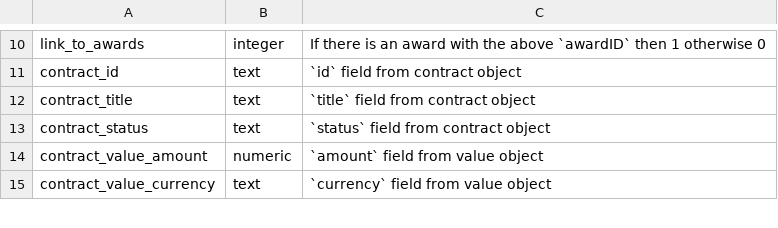
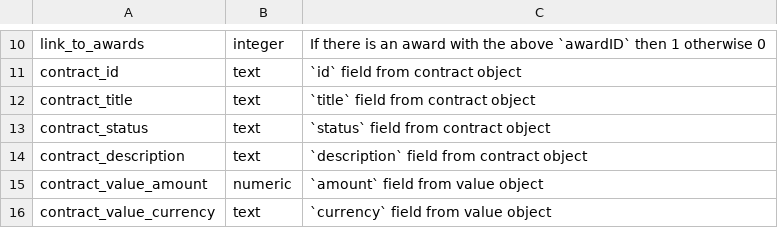
Before and after one commit to open-contracting/kingfisher-summarize, a CSV file: docs/definitions/contracts_summary.csv, drawn as a sheet; only a part is shown, gaps mark what is left out.

Commit message:
Add descriptions to tender, awards and contracts

```diff
--- a/docs/definitions/contracts_summary.csv
+++ b/docs/definitions/contracts_summary.csv
@@ -13,2 +13,3 @@ contract_title,text,`title` field from contract object
 contract_status,text,`status` field from contract object
+contract_description,text,`description` field from contract object
 contract_value_amount,numeric,`amount` field from value object
```
Also changed, not shown: docs/definitions/awards_summary.csv, docs/definitions/tender_summary.csv, 5 other files.
